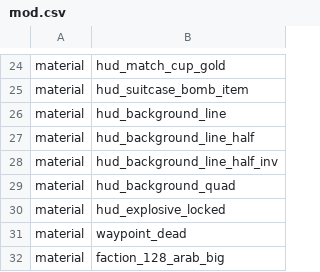
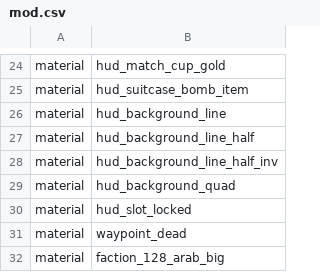
Before and after one commit to ObelardO/Cod4x-Obelwarfare-Mod, a CSV file: _Package.BetterUI/mod.csv, drawn as a sheet; only a part is shown, gaps mark what is left out.

Commit message:
Upd add lock state to hardpoint slot

```diff
--- a/_Package.BetterUI/mod.csv
+++ b/_Package.BetterUI/mod.csv
@@ -29,3 +29,3 @@ material,hud_background_line_half_inv
 material,hud_background_quad
-material,hud_explosive_locked
+material,hud_slot_locked
 material,waypoint_dead
```
Also changed, not shown: 12 other files.
